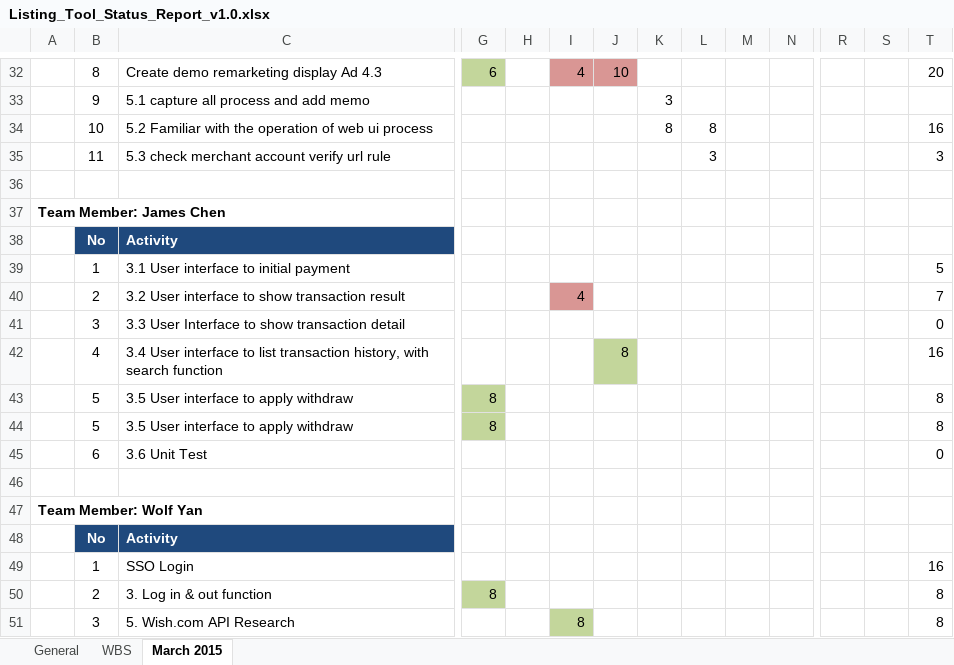
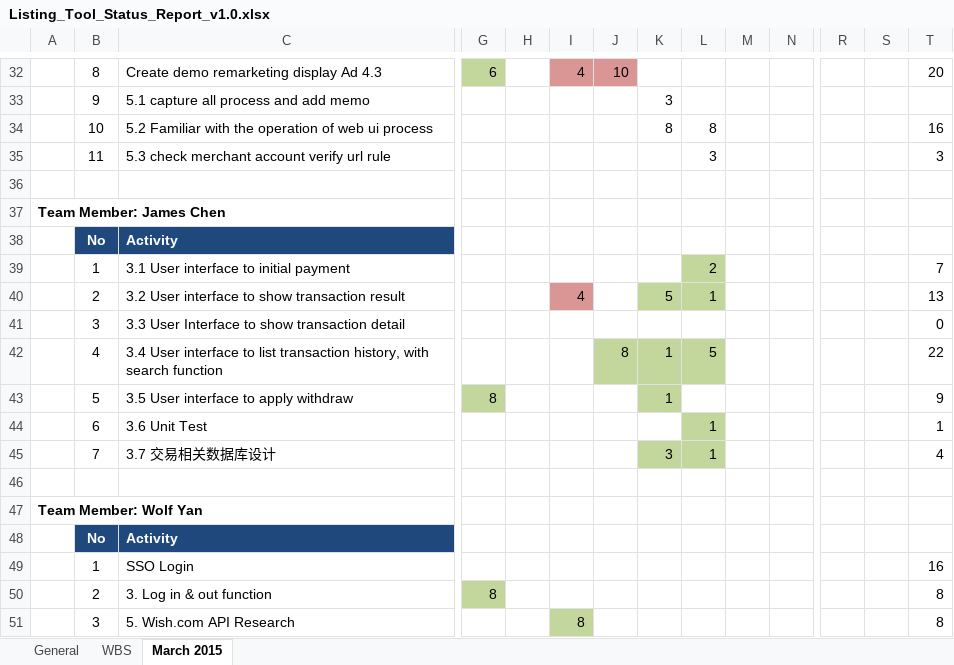
Before and after one commit to cloudni/ListingTool, an Excel workbook: docs/Listing_Tool_Status_Report_v1.0.xlsx, sheet March 2015, drawn as a sheet; only a part is shown, gaps mark what is left out; values as stored, in another font and other column widths than the file's, no borders; removed rows and columns are numbered as before the commit, all else as after; rows hold the shown columns only; the diff names each change by its address in the sheet, - before the commit and + after, or states it on an @@ line.

Commit message:
james report [20150326]

```diff
--- a/docs/Listing_Tool_Status_Report_v1.0.xlsx (sheet March 2015)
+++ b/docs/Listing_Tool_Status_Report_v1.0.xlsx (sheet March 2015)
-L39: (empty)
+L39: 2
-L39 fill: none
+L39 fill: #C3D69B
-T39: 5
+T39: 7
-K40: (empty)
+K40: 5
-K40:L40 fill: none
+K40:L40 fill: #C3D69B
-L40: (empty)
+L40: 1
-T40: 7
+T40: 13
-K42:K43: (empty)
+K42:K43: 1
-K42:L42 fill: none
+K42:L42 fill: #C3D69B
-L42: (empty)
+L42: 5
-T42: 16
+T42: 22
-K43 fill: none
+K43 fill: #C3D69B
-T43: 8
+T43: 9
-row 44:  | 5 | 3.5 User interface to apply withdraw | 8 |  |  |  |  |  |  |  |  |  | 8
-L44: (empty)
+L44: 1
-L44 fill: none
+L44 fill: #C3D69B
-T44: 0
+T44: 1
+row 45:  | 7 | 3.7 交易相关数据库设计 |  |  |  |  | 3 | 1 |  |  |  |  | 4
```
Also changed, not shown: sheet WBS.
